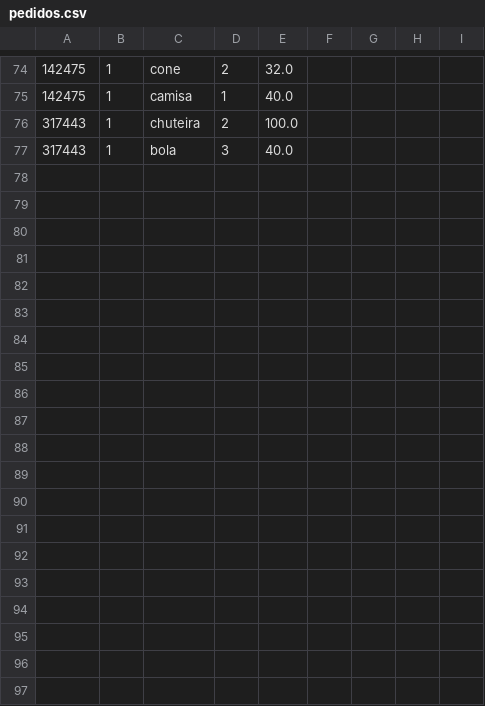
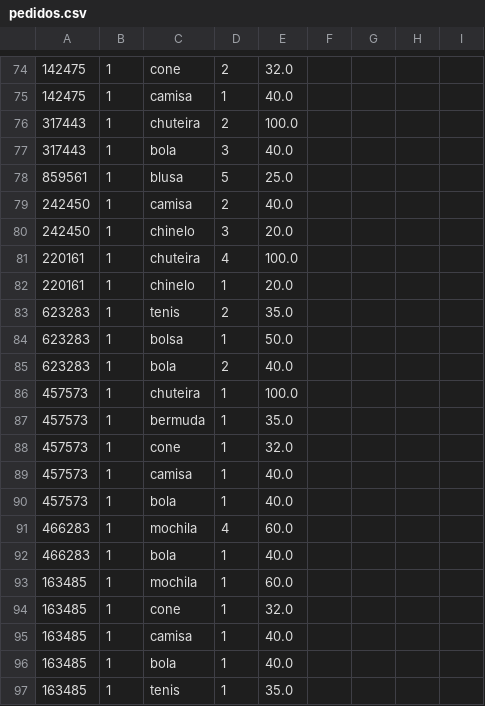
Before and after one commit to matheuss3/trabalho-redes-2, a CSV file: dados/pedidos.csv, drawn as a sheet; only a part is shown, gaps mark what is left out; the diff covers the shown part only; the diff names each change by its address in the sheet, - before the commit and + after, or states it on an @@ line.

```diff
--- a/dados/pedidos.csv
+++ b/dados/pedidos.csv
+row 78: 859561 | 1 | blusa | 5 | 25.0
+row 79: 242450 | 1 | camisa | 2 | 40.0
+row 80: 242450 | 1 | chinelo | 3 | 20.0
+row 81: 220161 | 1 | chuteira | 4 | 100.0
+row 82: 220161 | 1 | chinelo | 1 | 20.0
+row 83: 623283 | 1 | tenis | 2 | 35.0
+row 84: 623283 | 1 | bolsa | 1 | 50.0
+row 85: 623283 | 1 | bola | 2 | 40.0
+row 86: 457573 | 1 | chuteira | 1 | 100.0
+row 87: 457573 | 1 | bermuda | 1 | 35.0
+row 88: 457573 | 1 | cone | 1 | 32.0
+row 89: 457573 | 1 | camisa | 1 | 40.0
+row 90: 457573 | 1 | bola | 1 | 40.0
+row 91: 466283 | 1 | mochila | 4 | 60.0
+row 92: 466283 | 1 | bola | 1 | 40.0
+row 93: 163485 | 1 | mochila | 1 | 60.0
+row 94: 163485 | 1 | cone | 1 | 32.0
+row 95: 163485 | 1 | camisa | 1 | 40.0
+row 96: 163485 | 1 | bola | 1 | 40.0
+row 97: 163485 | 1 | tenis | 1 | 35.0
```
Also changed, not shown: 19 added rows elsewhere in this file, dados/estoque.csv, 3 other files.
